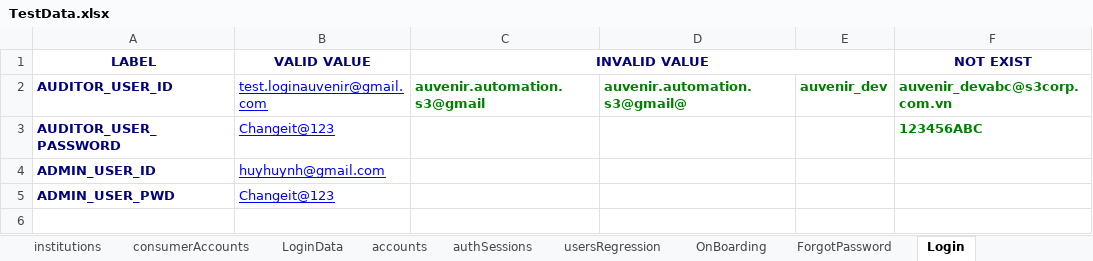
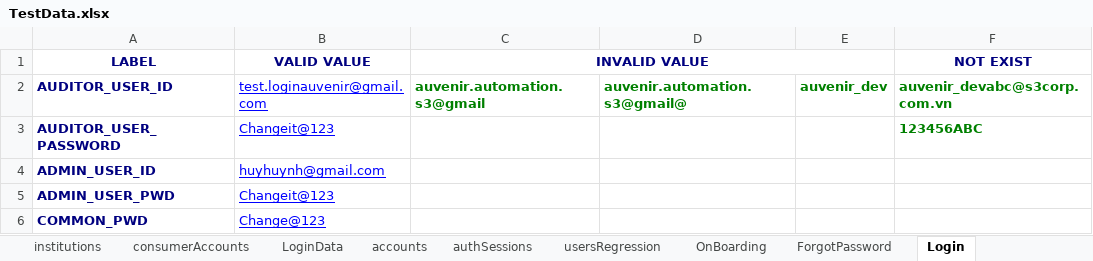
Before and after one commit to duongnguyendr/DataDriven, an Excel workbook: TestData.xlsx, sheet Login, drawn as a sheet; values as stored, in another font and other column widths than the file's, no borders; the diff names each change by its address in the sheet, - before the commit and + after, or states it on an @@ line.

```diff
--- a/TestData.xlsx (sheet Login)
+++ b/TestData.xlsx (sheet Login)
+row 6: COMMON_PWD | Change@123
```
Also changed, not shown: sheet LoginData, 3 other files.
